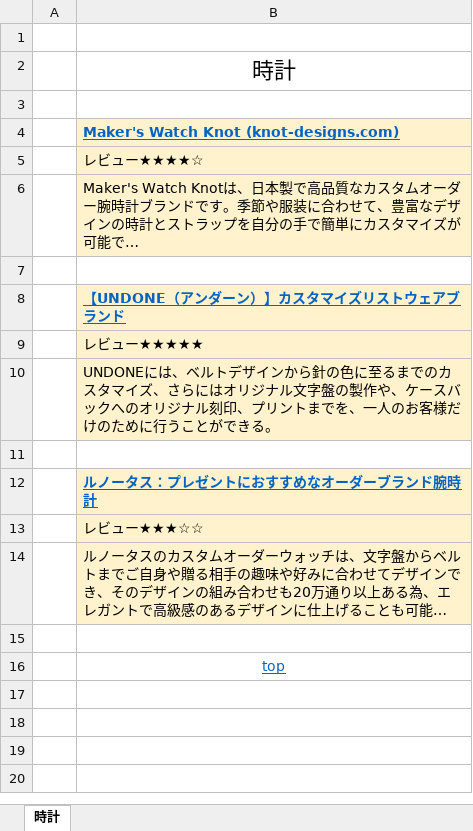
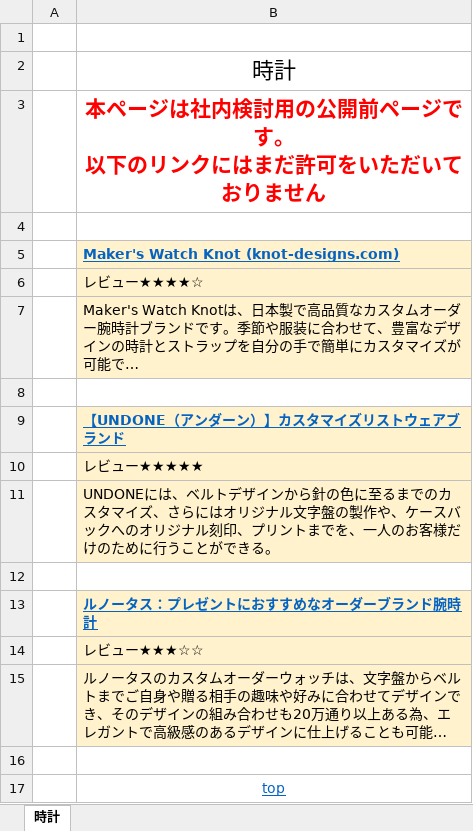
Before and after one commit to boggyhobby/maken215, an Excel workbook: 時計.xlsx, sheet 時計, drawn as a sheet; long unchanged cells end in …; values as stored, in another font and other column widths than the file's, no borders; ↵ is a line break in a cell; the diff names each change by its address in the sheet, - before the commit and + after, or states it on an @@ line.

```diff
--- a/時計.xlsx (sheet 時計)
+++ b/時計.xlsx (sheet 時計)
+row 3:  | 本ページは社内検討用の公開前ページです。 ↵ 以下のリンクにはまだ許可をいただいておりません
```
Also changed, not shown: 1 other file.
